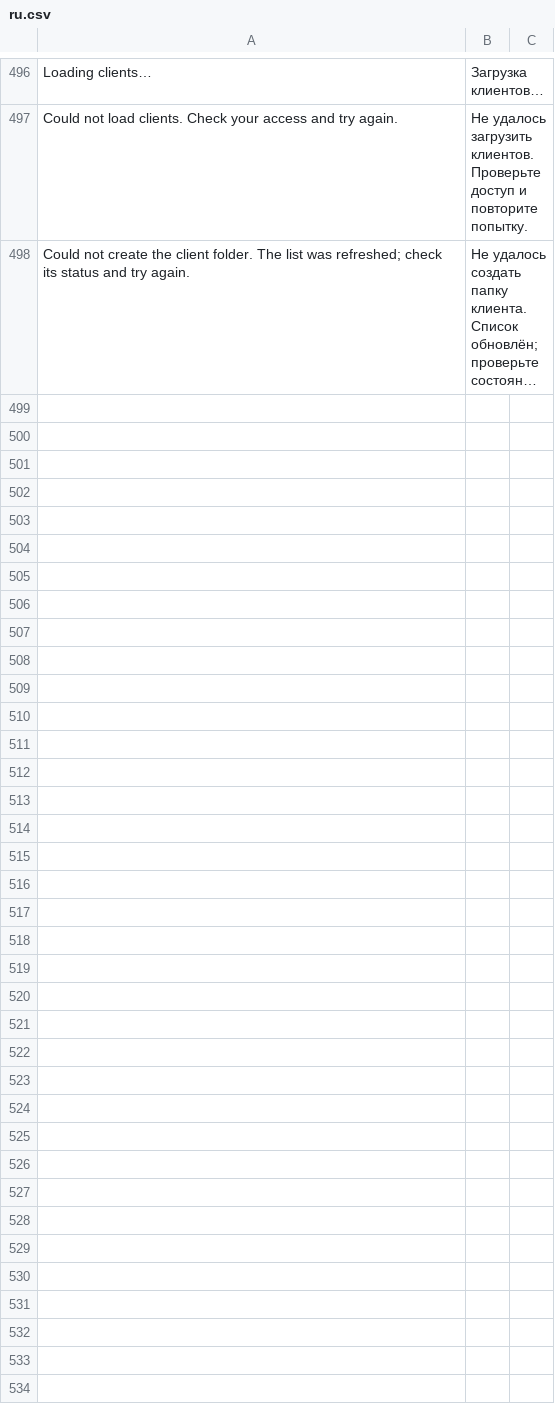
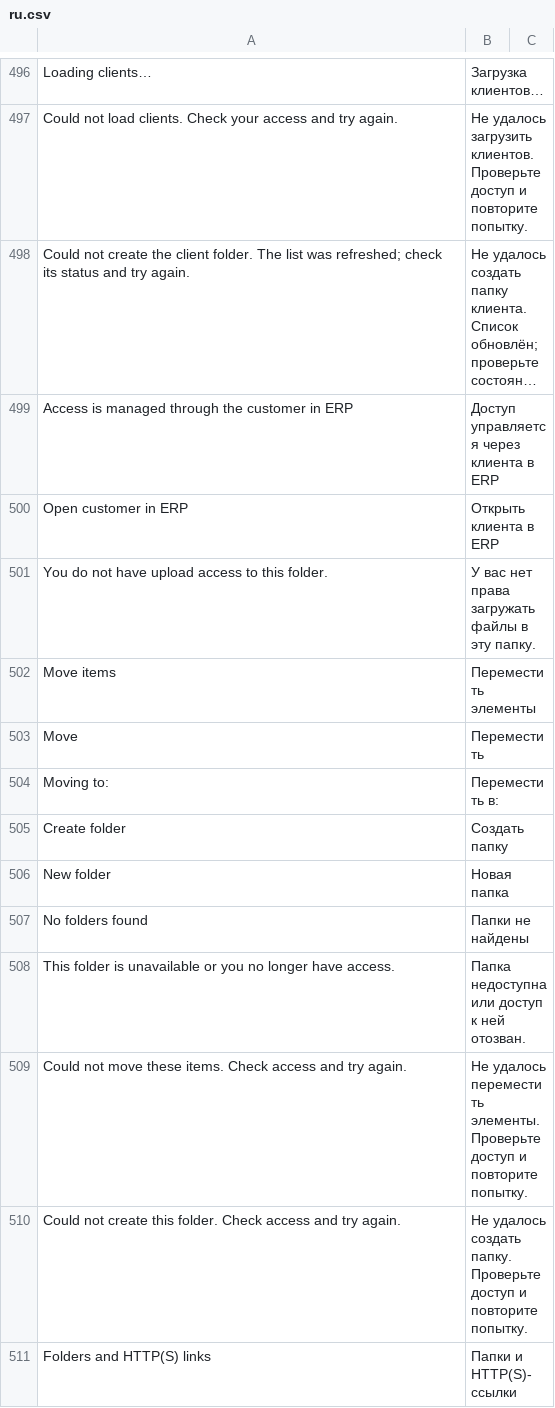
Before and after one commit to nsivtsev/kanzlei-erp, a CSV file: kanzlei_erp/translations/ru.csv, drawn as a sheet; only a part is shown, gaps mark what is left out; long unchanged cells end in …; the diff names each change by its address in the sheet, - before the commit and + after, or states it on an @@ line.

```diff
--- a/kanzlei_erp/translations/ru.csv
+++ b/kanzlei_erp/translations/ru.csv
+row 499: Access is managed through the customer in ERP | Доступ управляется через клиента в ERP
+row 500: Open customer in ERP | Открыть клиента в ERP
+row 501: You do not have upload access to this folder. | У вас нет права загружать файлы в эту папку.
+row 502: Move items | Переместить элементы
+row 503: Move | Переместить
+row 504: Moving to: | Переместить в:
+row 505: Create folder | Создать папку
+row 506: New folder | Новая папка
+row 507: No folders found | Папки не найдены
+row 508: This folder is unavailable or you no longer have access. | Папка недоступна или доступ к ней отозван.
+row 509: Could not move these items. Check access and try again. | Не удалось переместить элементы. Проверьте доступ и повторите попытку.
+row 510: Could not create this folder. Check access and try again. | Не удалось создать папку. Проверьте доступ и повторите попытку.
+row 511: Folders and HTTP(S) links | Папки и HTTP(S)-ссылки
```
Also changed, not shown: kanzlei_erp/translations/de.csv, 13 other files.
